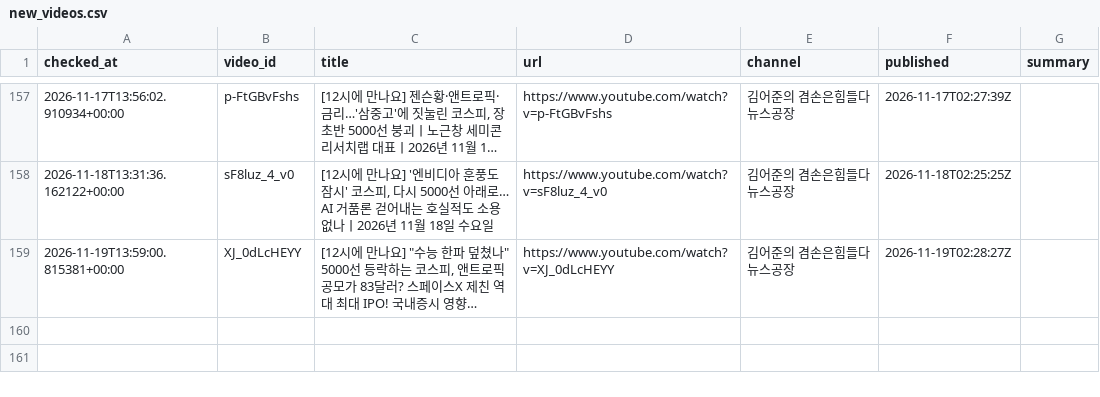
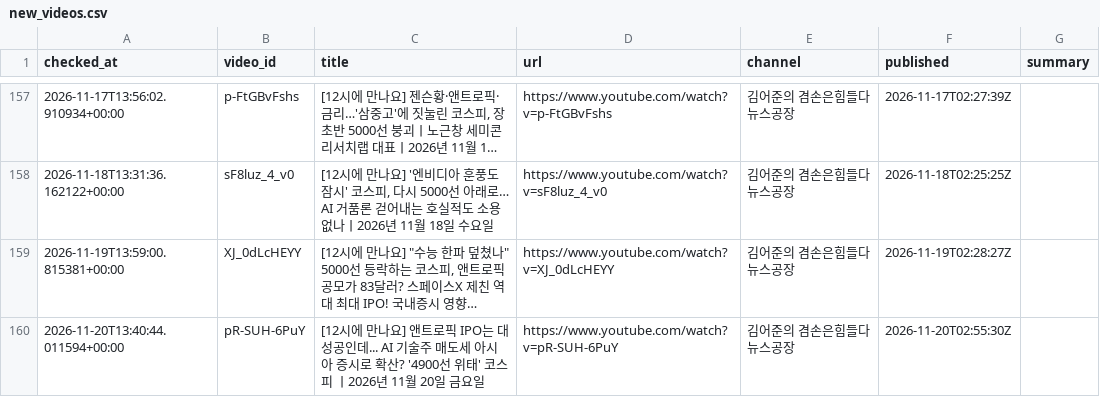
Before and after one commit to wook-44/blog_project, a CSV file: data/new_videos.csv, drawn as a sheet; only a part is shown, gaps mark what is left out; long unchanged cells end in …; the diff names each change by its address in the sheet, - before the commit and + after, or states it on an @@ line.

```diff
--- a/data/new_videos.csv
+++ b/data/new_videos.csv
+row 160: 2026-11-20T13:40:44.011594+00:00 | pR-SUH-6PuY | [12시에 만나요] 앤트로픽 IPO는 대성공인데... AI 기술주 매도세 아시아 증시로 확산? '4900선 위태' 코스피 ㅣ2026년 11월 20일 금요일 | https://www.youtube.com/watch?v=pR-SUH-6PuY | 김어준의 겸손은힘들다 뉴스공장 | 2026-11-20T02:55:30Z
```
Also changed, not shown: 2 other files.
